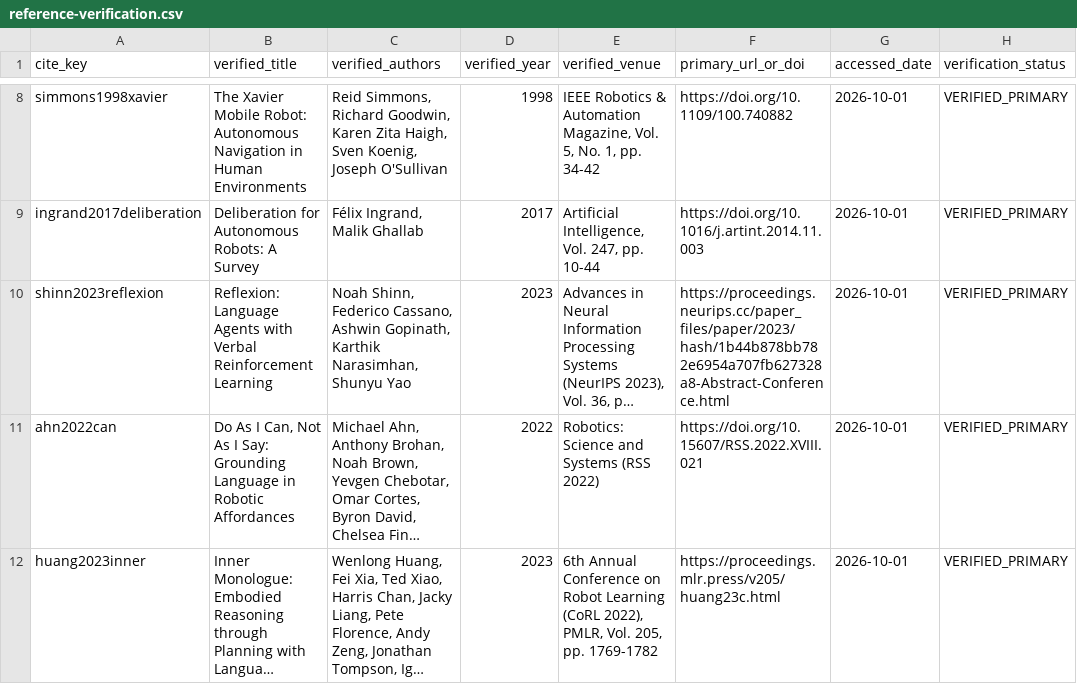
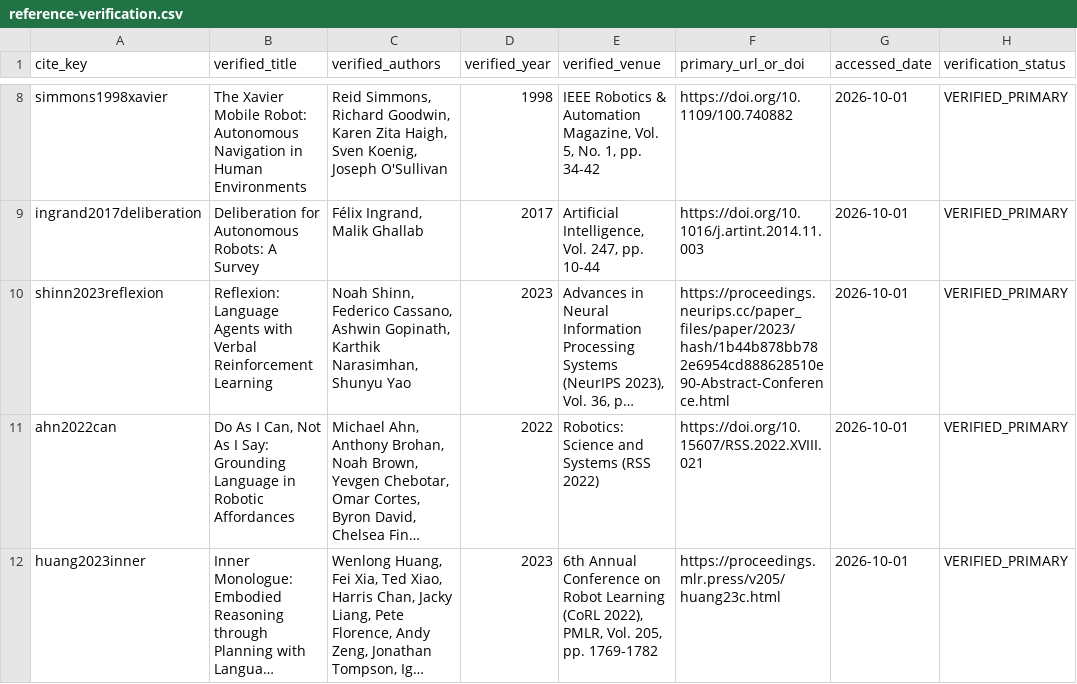
Before and after one commit to JingAo-Shen/failmem-ros2-agent, a CSV file: paper/reference-verification.csv, drawn as a sheet; only a part is shown, gaps mark what is left out; long unchanged cells end in …; the diff names each change by its address in the sheet, - before the commit and + after, or states it on an @@ line.

Commit message:
fix(delivery): paper table pipeline, offline reproduction suite, and PDF math vector rendering

```diff
--- a/paper/reference-verification.csv
+++ b/paper/reference-verification.csv
-F10 (primary_url_or_doi): https://proceedings.neurips.cc/paper_files/paper/2023/hash/1b44b878bb782e6954a707fb627328a8-Abstract-Conference.html
+F10 (primary_url_or_doi): https://proceedings.neurips.cc/paper_files/paper/2023/hash/1b44b878bb782e6954cd888628510e90-Abstract-Conference.html
```
Also changed, not shown: 13 other files.
